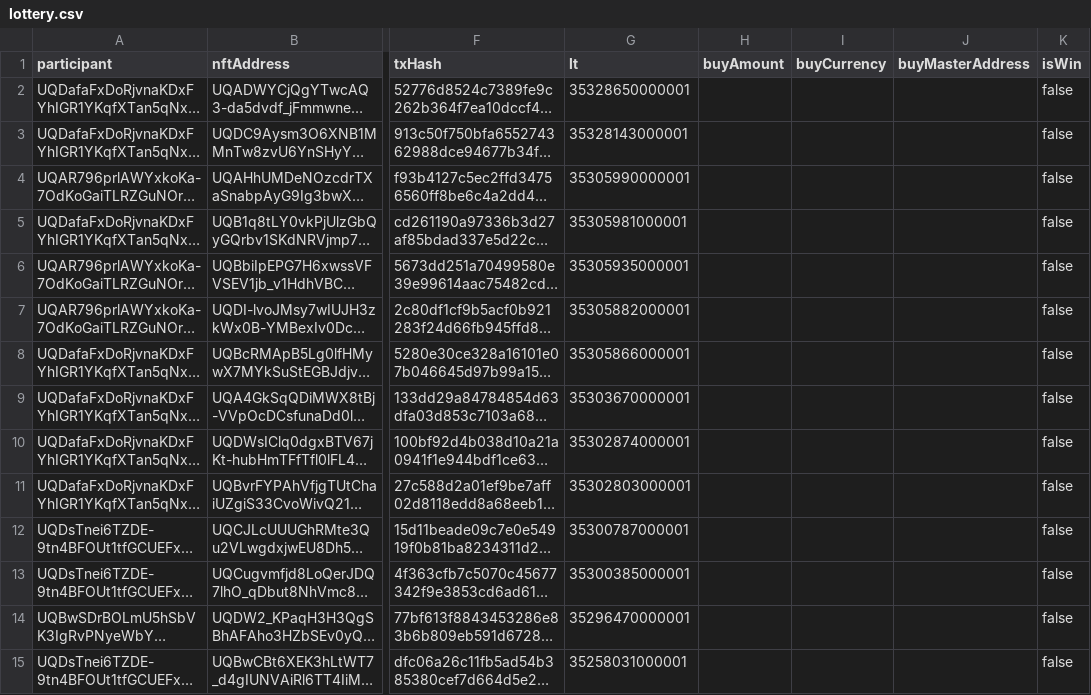
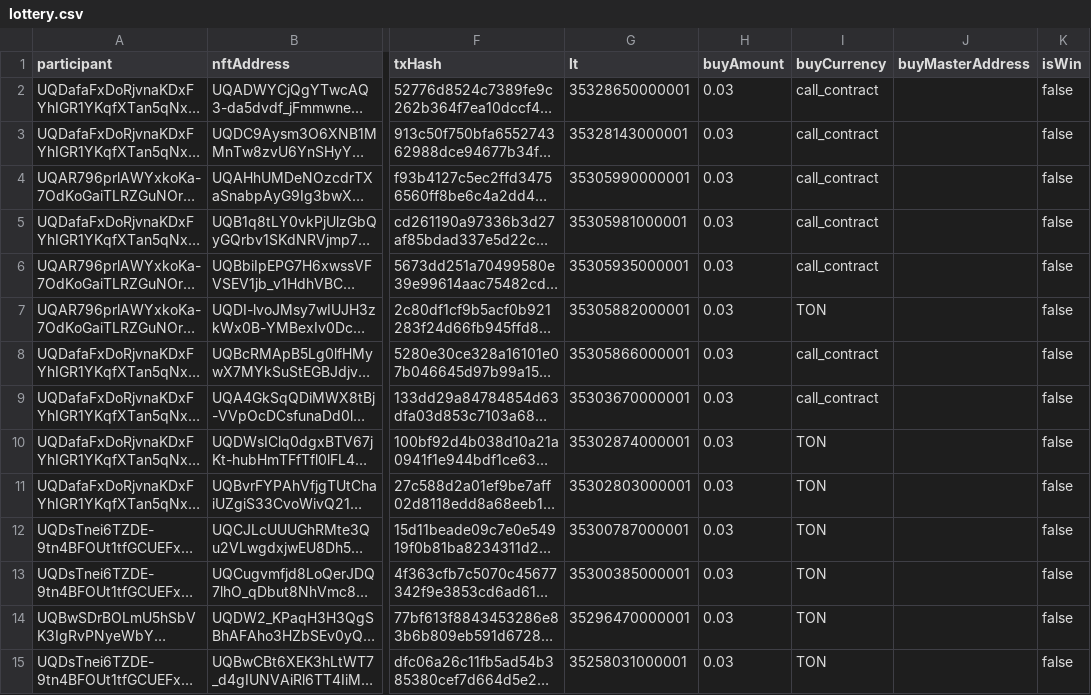
Before and after one commit to vdumbrav/TON-Lottery-Parser, a CSV file: data/lottery.csv, drawn as a sheet; only a part is shown, gaps mark what is left out; long unchanged cells end in …; the diff covers the shown part only; the diff names each change by its address in the sheet, - before the commit and + after, or states it on an @@ line.

```diff
--- a/data/lottery.csv
+++ b/data/lottery.csv
-H2:H15 (buyAmount): (empty)
+H2:H15 (buyAmount): 0.03
-I2:I6 (buyCurrency): (empty)
+I2:I6 (buyCurrency): call_contract
-I7 (buyCurrency): (empty)
+I7 (buyCurrency): TON
-I8:I9 (buyCurrency): (empty)
+I8:I9 (buyCurrency): call_contract
-I10:I15 (buyCurrency): (empty)
+I10:I15 (buyCurrency): TON
```
Also changed, not shown: 48 edited cells elsewhere in this file.
